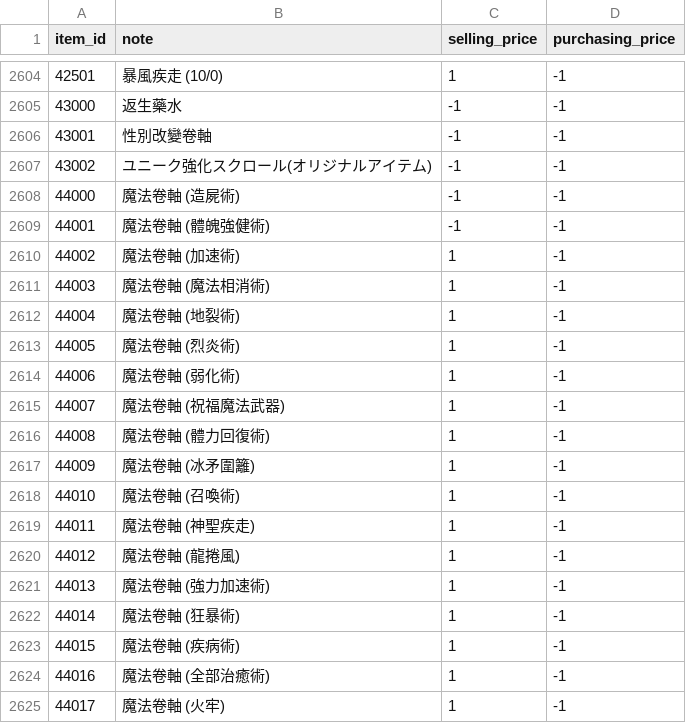
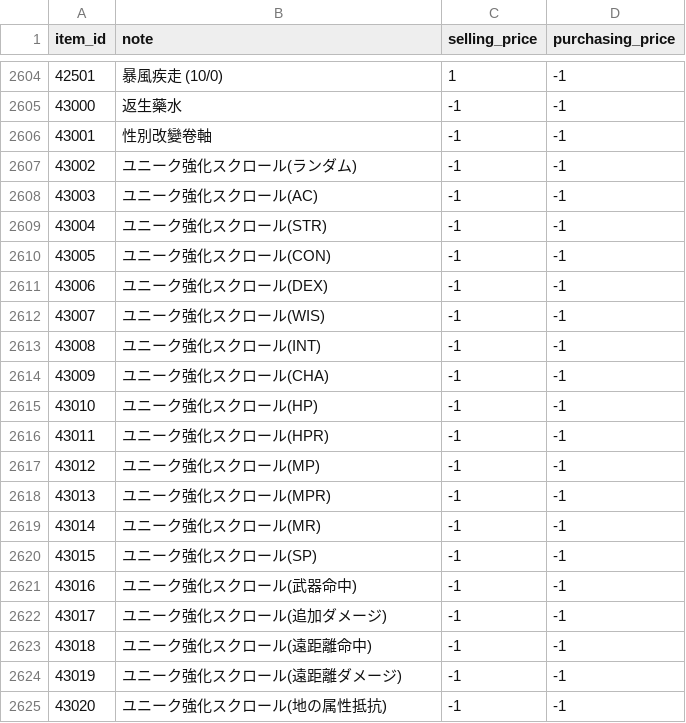
Before and after one commit to Kenji1/L1J-JP, a CSV file: db/csv/tw/item_rates.csv, drawn as a sheet; only a part is shown, gaps mark what is left out; the shorter side is filled out with more unchanged rows; the diff covers the shown part only.

```diff
--- a/db/csv/tw/item_rates.csv
+++ b/db/csv/tw/item_rates.csv
@@ -2606,2 +2606,20 @@ item_id,note,selling_price,purchasing_price
 43001,性別改變卷軸,-1,-1
-43002,ユニーク強化スクロール(オリジナルアイテム),-1,-1
+43002,ユニーク強化スクロール(ランダム),-1,-1
+43003,ユニーク強化スクロール(AC),-1,-1
+43004,ユニーク強化スクロール(STR),-1,-1
+43005,ユニーク強化スクロール(CON),-1,-1
+43006,ユニーク強化スクロール(DEX),-1,-1
+43007,ユニーク強化スクロール(WIS),-1,-1
+43008,ユニーク強化スクロール(INT),-1,-1
+43009,ユニーク強化スクロール(CHA),-1,-1
+43010,ユニーク強化スクロール(HP),-1,-1
+43011,ユニーク強化スクロール(HPR),-1,-1
+43012,ユニーク強化スクロール(MP),-1,-1
+43013,ユニーク強化スクロール(MPR),-1,-1
+43014,ユニーク強化スクロール(MR),-1,-1
+43015,ユニーク強化スクロール(SP),-1,-1
+43016,ユニーク強化スクロール(武器命中),-1,-1
+43017,ユニーク強化スクロール(追加ダメージ),-1,-1
+43018,ユニーク強化スクロール(遠距離命中),-1,-1
+43019,ユニーク強化スクロール(遠距離ダメージ),-1,-1
+43020,ユニーク強化スクロール(地の属性抵抗),-1,-1
```
Also changed, not shown: 12 added rows elsewhere in this file, db/csv/ja/item_rates.csv, db/csv/ko/item_rates.csv, 13 other files.
